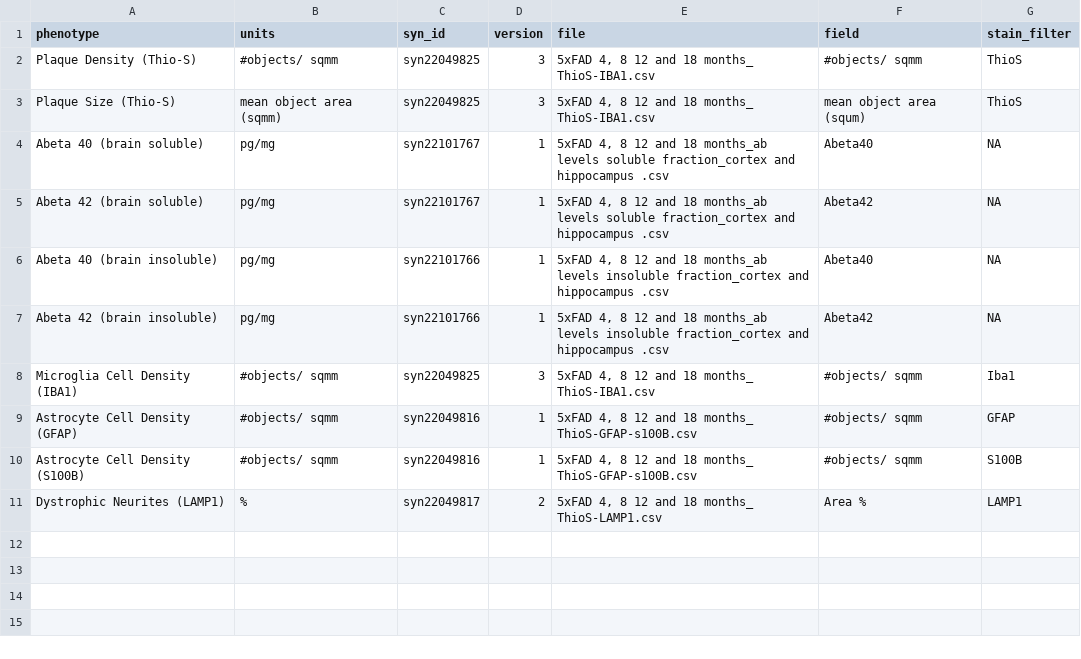
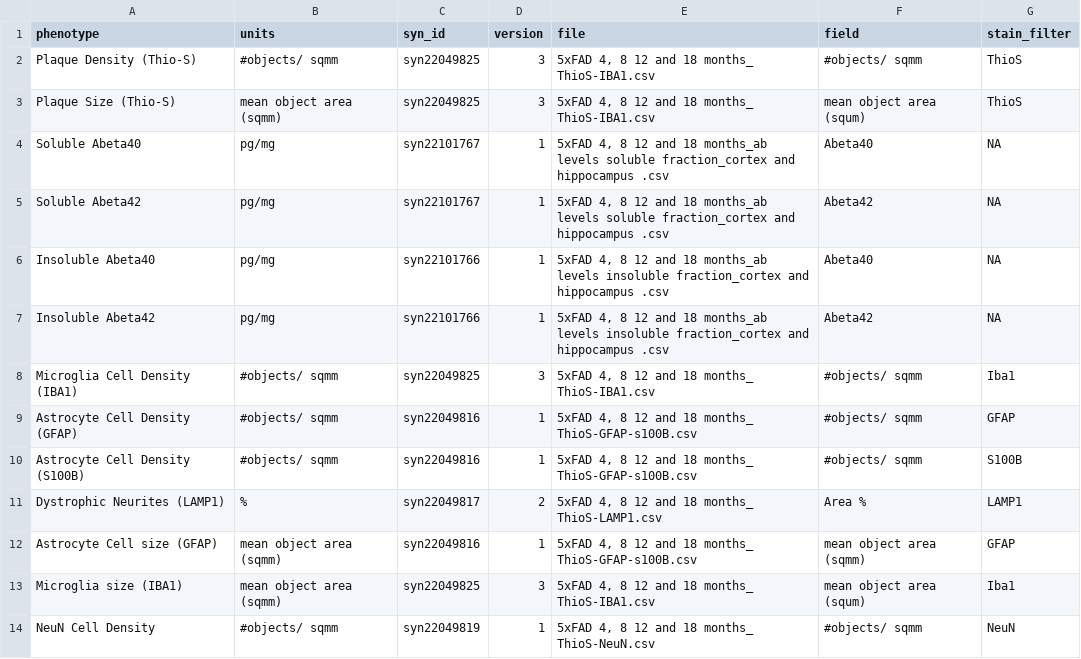
Before and after one commit to Sage-Bionetworks/magora, a CSV file: data-raw/pathology/5xFAD/5xfad_data_sources.csv, drawn as a sheet.

Commit message:
Update data sources

```diff
--- a/data-raw/pathology/5xFAD/5xfad_data_sources.csv
+++ b/data-raw/pathology/5xFAD/5xfad_data_sources.csv
@@ -3,6 +3,6 @@ Plaque Density (Thio-S),#objects/ sqmm,syn22049825,3,"5xFAD 4, 8 12 and 18 month
 Plaque Size (Thio-S),mean object area (sqmm),syn22049825,3,"5xFAD 4, 8 12 and 18 months_ ThioS-IBA1.csv",mean object area (squm),ThioS
-Abeta 40 (brain soluble),pg/mg,syn22101767,1,"5xFAD 4, 8 12 and 18 months_ab levels soluble fraction_cortex and hippocampus .csv",Abeta40,NA
-Abeta 42 (brain soluble),pg/mg,syn22101767,1,"5xFAD 4, 8 12 and 18 months_ab levels soluble fraction_cortex and hippocampus .csv",Abeta42,NA
-Abeta 40 (brain insoluble),pg/mg,syn22101766,1,"5xFAD 4, 8 12 and 18 months_ab levels insoluble fraction_cortex and hippocampus .csv",Abeta40,NA
-Abeta 42 (brain insoluble),pg/mg,syn22101766,1,"5xFAD 4, 8 12 and 18 months_ab levels insoluble fraction_cortex and hippocampus .csv",Abeta42,NA
+Soluble Abeta40,pg/mg,syn22101767,1,"5xFAD 4, 8 12 and 18 months_ab levels soluble fraction_cortex and hippocampus .csv",Abeta40,NA
+Soluble Abeta42,pg/mg,syn22101767,1,"5xFAD 4, 8 12 and 18 months_ab levels soluble fraction_cortex and hippocampus .csv",Abeta42,NA
+Insoluble Abeta40,pg/mg,syn22101766,1,"5xFAD 4, 8 12 and 18 months_ab levels insoluble fraction_cortex and hippocampus .csv",Abeta40,NA
+Insoluble Abeta42,pg/mg,syn22101766,1,"5xFAD 4, 8 12 and 18 months_ab levels insoluble fraction_cortex and hippocampus .csv",Abeta42,NA
 Microglia Cell Density (IBA1),#objects/ sqmm,syn22049825,3,"5xFAD 4, 8 12 and 18 months_ ThioS-IBA1.csv",#objects/ sqmm,Iba1
@@ -11 +11,4 @@ Astrocyte Cell Density (S100B),#objects/ sqmm,syn22049816,1,"5xFAD 4, 8 12 and 1
 Dystrophic Neurites (LAMP1),%,syn22049817,2,"5xFAD 4, 8 12 and 18 months_ ThioS-LAMP1.csv",Area %,LAMP1
+Astrocyte Cell size (GFAP),mean object area (sqmm),syn22049816,1,"5xFAD 4, 8 12 and 18 months_ ThioS-GFAP-s100B.csv",mean object area (sqmm),GFAP
+Microglia size (IBA1),mean object area (sqmm),syn22049825,3,"5xFAD 4, 8 12 and 18 months_ ThioS-IBA1.csv",mean object area (squm),Iba1
+NeuN Cell Density,#objects/ sqmm,syn22049819,1,"5xFAD 4, 8 12 and 18 months_ ThioS-NeuN.csv",#objects/ sqmm,NeuN
```
